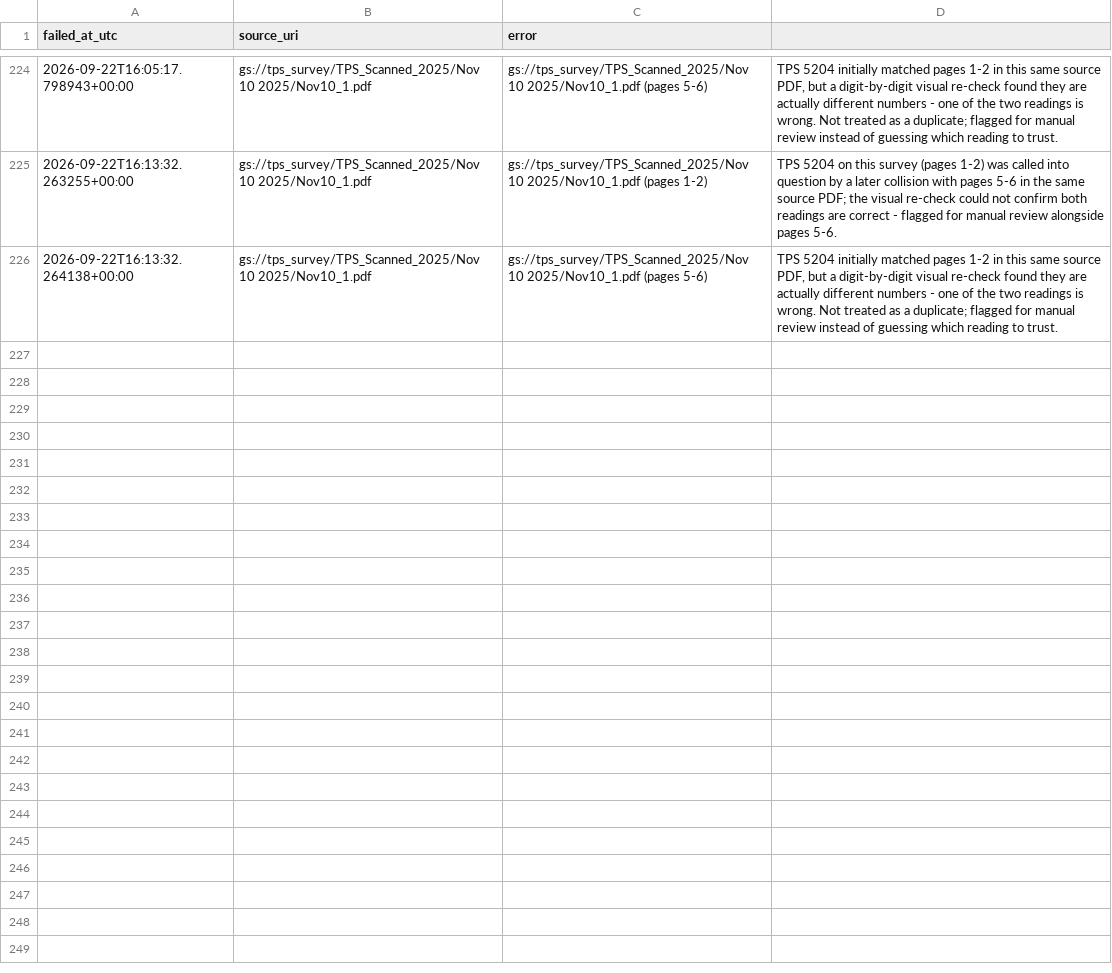
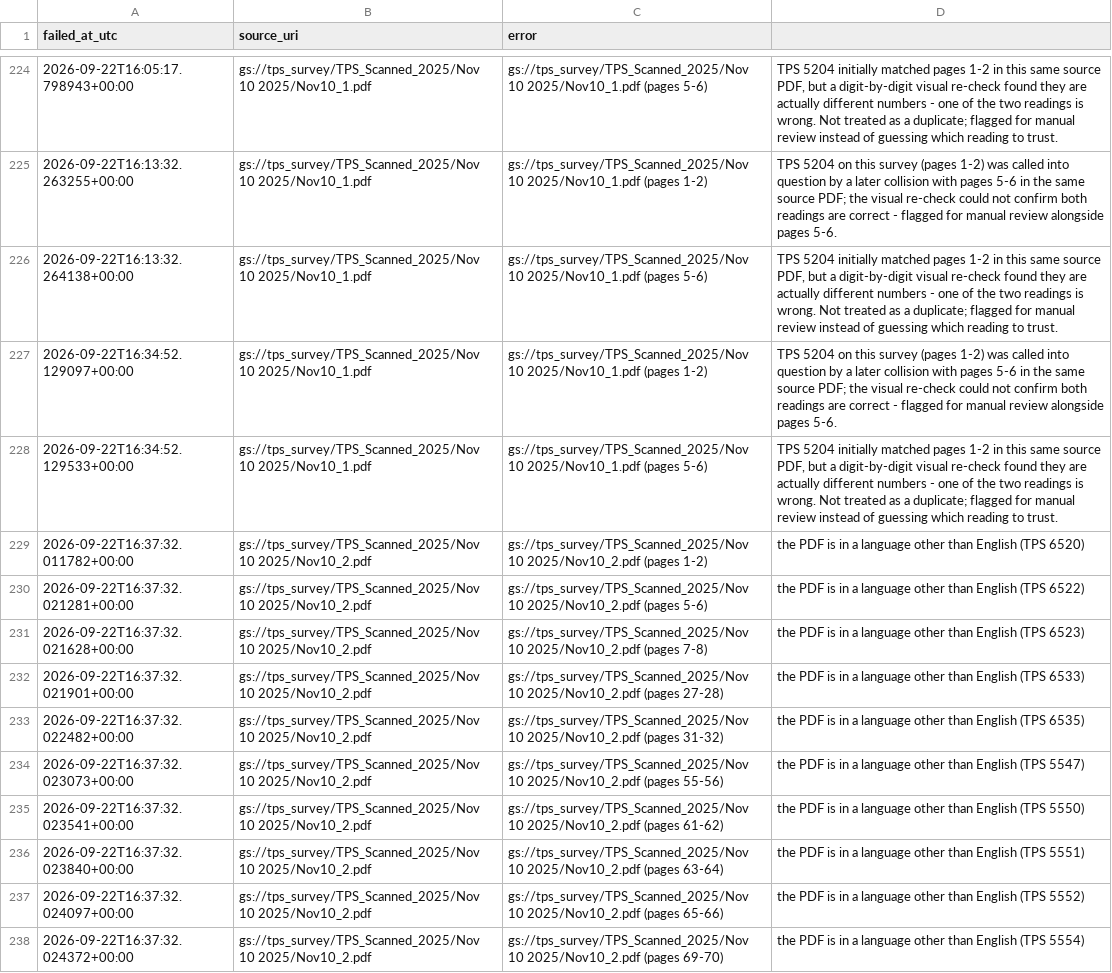
Before and after one commit to christine-zhaoo/PDF_Process, a CSV file: step1_failed_sources.csv, drawn as a sheet; only a part is shown, gaps mark what is left out.

Commit message:
add need review logic for step 1

```diff
--- a/step1_failed_sources.csv
+++ b/step1_failed_sources.csv
@@ -226 +226,13 @@ failed_at_utc,source_uri,error
 2026-09-22T16:13:32.264138+00:00,gs://tps_survey/TPS_Scanned_2025/Nov 10 2025/Nov10_1.pdf,gs://tps_survey/TPS_Scanned_2025/Nov 10 2025/Nov10_1.pdf (pages 5-6),"TPS 5204 initially matched pages 1-2 in this same source PDF, but a digit-by-digit visual re-check found they are actually different numbers - one of the two readings is wrong. Not treated as a duplicate; flagged for manual review instead of guessing which reading to trust."
+2026-09-22T16:34:52.129097+00:00,gs://tps_survey/TPS_Scanned_2025/Nov 10 2025/Nov10_1.pdf,gs://tps_survey/TPS_Scanned_2025/Nov 10 2025/Nov10_1.pdf (pages 1-2),TPS 5204 on this survey (pages 1-2) was called into question by a later collision with pages 5-6 in the same source PDF; the visual re-check could not confirm both readings are correct - flagged for manual review alongside pages 5-6.
+2026-09-22T16:34:52.129533+00:00,gs://tps_survey/TPS_Scanned_2025/Nov 10 2025/Nov10_1.pdf,gs://tps_survey/TPS_Scanned_2025/Nov 10 2025/Nov10_1.pdf (pages 5-6),"TPS 5204 initially matched pages 1-2 in this same source PDF, but a digit-by-digit visual re-check found they are actually different numbers - one of the two readings is wrong. Not treated as a duplicate; flagged for manual review instead of guessing which reading to trust."
+2026-09-22T16:37:32.011782+00:00,gs://tps_survey/TPS_Scanned_2025/Nov 10 2025/Nov10_2.pdf,gs://tps_survey/TPS_Scanned_2025/Nov 10 2025/Nov10_2.pdf (pages 1-2),the PDF is in a language other than English (TPS 6520)
+2026-09-22T16:37:32.021281+00:00,gs://tps_survey/TPS_Scanned_2025/Nov 10 2025/Nov10_2.pdf,gs://tps_survey/TPS_Scanned_2025/Nov 10 2025/Nov10_2.pdf (pages 5-6),the PDF is in a language other than English (TPS 6522)
+2026-09-22T16:37:32.021628+00:00,gs://tps_survey/TPS_Scanned_2025/Nov 10 2025/Nov10_2.pdf,gs://tps_survey/TPS_Scanned_2025/Nov 10 2025/Nov10_2.pdf (pages 7-8),the PDF is in a language other than English (TPS 6523)
+2026-09-22T16:37:32.021901+00:00,gs://tps_survey/TPS_Scanned_2025/Nov 10 2025/Nov10_2.pdf,gs://tps_survey/TPS_Scanned_2025/Nov 10 2025/Nov10_2.pdf (pages 27-28),the PDF is in a language other than English (TPS 6533)
+2026-09-22T16:37:32.022482+00:00,gs://tps_survey/TPS_Scanned_2025/Nov 10 2025/Nov10_2.pdf,gs://tps_survey/TPS_Scanned_2025/Nov 10 2025/Nov10_2.pdf (pages 31-32),the PDF is in a language other than English (TPS 6535)
+2026-09-22T16:37:32.023073+00:00,gs://tps_survey/TPS_Scanned_2025/Nov 10 2025/Nov10_2.pdf,gs://tps_survey/TPS_Scanned_2025/Nov 10 2025/Nov10_2.pdf (pages 55-56),the PDF is in a language other than English (TPS 5547)
+2026-09-22T16:37:32.023541+00:00,gs://tps_survey/TPS_Scanned_2025/Nov 10 2025/Nov10_2.pdf,gs://tps_survey/TPS_Scanned_2025/Nov 10 2025/Nov10_2.pdf (pages 61-62),the PDF is in a language other than English (TPS 5550)
+2026-09-22T16:37:32.023840+00:00,gs://tps_survey/TPS_Scanned_2025/Nov 10 2025/Nov10_2.pdf,gs://tps_survey/TPS_Scanned_2025/Nov 10 2025/Nov10_2.pdf (pages 63-64),the PDF is in a language other than English (TPS 5551)
+2026-09-22T16:37:32.024097+00:00,gs://tps_survey/TPS_Scanned_2025/Nov 10 2025/Nov10_2.pdf,gs://tps_survey/TPS_Scanned_2025/Nov 10 2025/Nov10_2.pdf (pages 65-66),the PDF is in a language other than English (TPS 5552)
+2026-09-22T16:37:32.024372+00:00,gs://tps_survey/TPS_Scanned_2025/Nov 10 2025/Nov10_2.pdf,gs://tps_survey/TPS_Scanned_2025/Nov 10 2025/Nov10_2.pdf (pages 69-70),the PDF is in a language other than English (TPS 5554)
```
Also changed, not shown: 1 other file.
